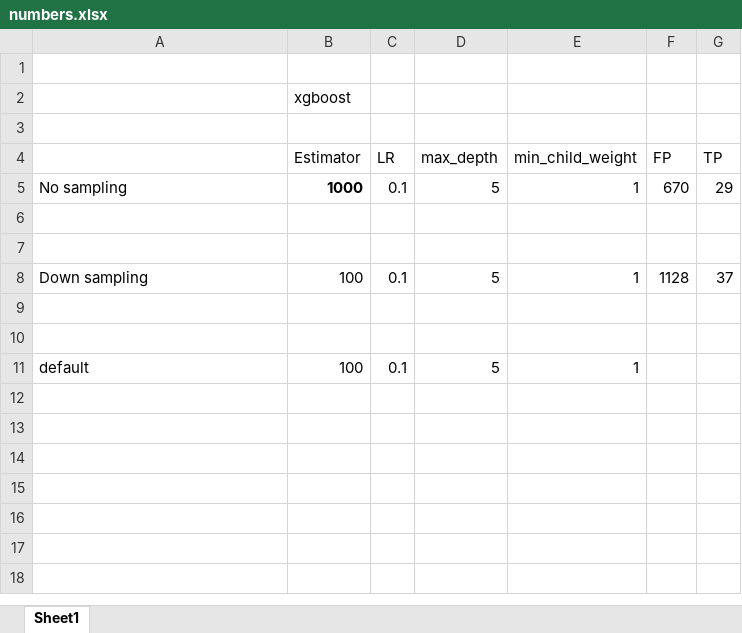
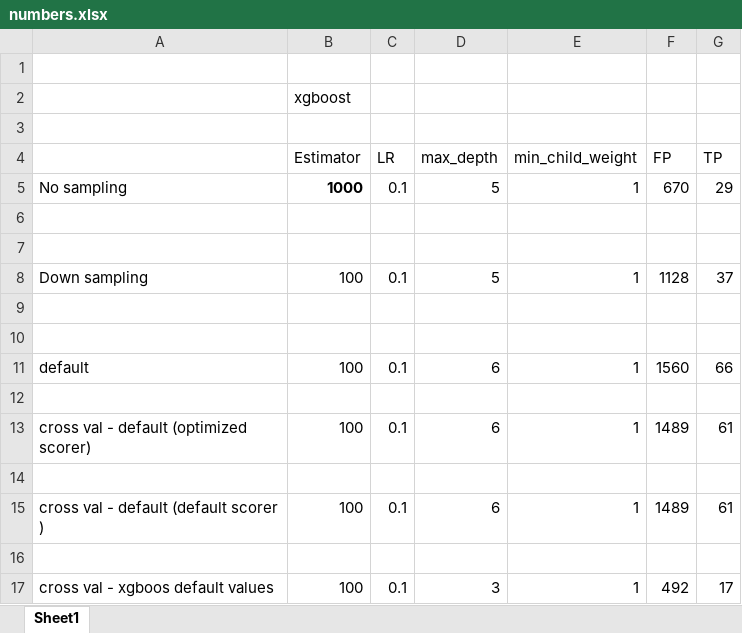
Before and after one commit to mengwangk/dl-projects, an Excel workbook: numbers.xlsx, sheet Sheet1, drawn as a sheet; values as stored, in another font and other column widths than the file's, no borders; the diff names each change by its address in the sheet, - before the commit and + after, or states it on an @@ line.

Commit message:
Initial commit

```diff
--- a/numbers.xlsx (sheet Sheet1)
+++ b/numbers.xlsx (sheet Sheet1)
-D11 (max_depth): 5
+D11 (max_depth): 6
-F11 (FP): (empty)
+F11 (FP): 1560
-G11 (TP): (empty)
+G11 (TP): 66
+row 12: (empty)
+row 13: cross val - default (optimized scorer) | 100 | 0.1 | 6 | 1 | 1489 | 61
+row 14: (empty)
+row 15: cross val - default (default scorer ) | 100 | 0.1 | 6 | 1 | 1489 | 61
+row 16: (empty)
+row 17: cross val - xgboos default values | 100 | 0.1 | 3 | 1 | 492 | 17
```
